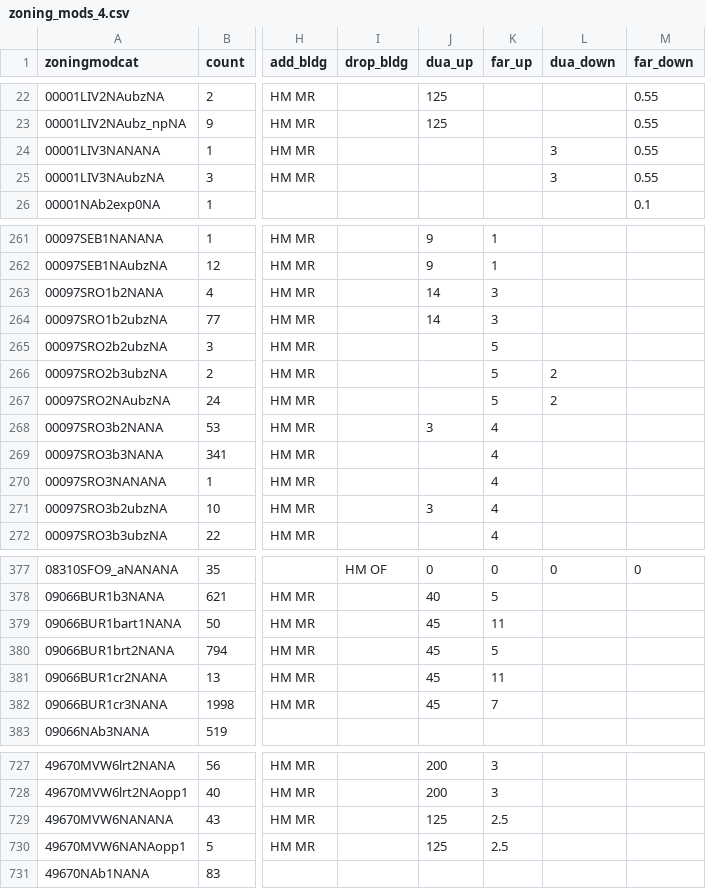
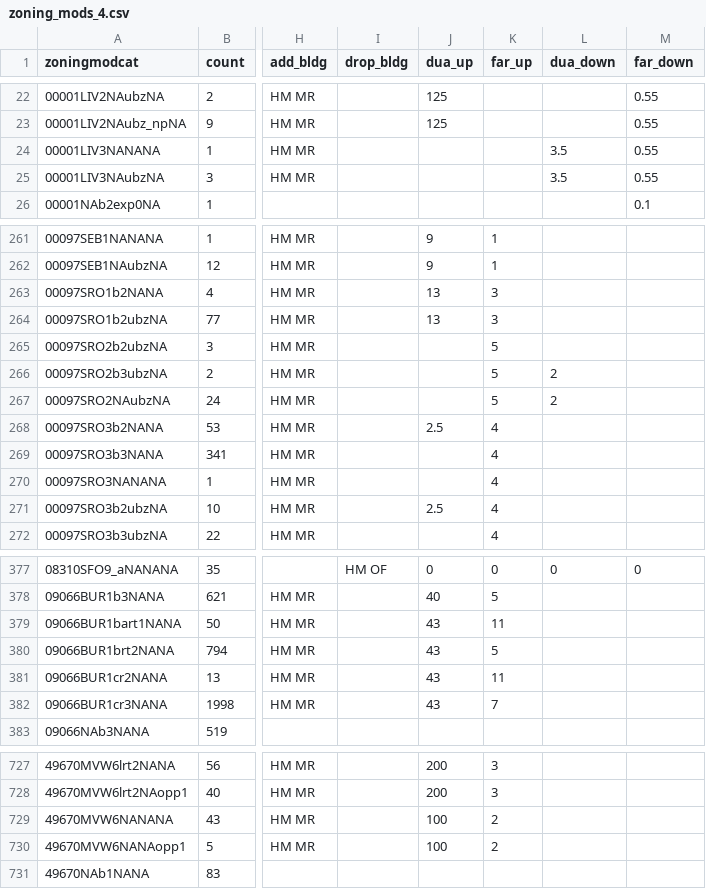
Before and after one commit to UDST/bayarea_urbansim, a CSV file: data/zoning_mods_4.csv, drawn as a sheet; only a part is shown, gaps mark what is left out; the diff covers the shown part only; the diff names each change by its address in the sheet, - before the commit and + after, or states it on an @@ line.

```diff
--- a/data/zoning_mods_4.csv
+++ b/data/zoning_mods_4.csv
-L24:L25 (dua_down): 3
+L24:L25 (dua_down): 3.5
-J263:J264 (dua_up): 14
+J263:J264 (dua_up): 13
-J268 (dua_up): 3
+J268 (dua_up): 2.5
-J271 (dua_up): 3
+J271 (dua_up): 2.5
-J379:J382 (dua_up): 45
+J379:J382 (dua_up): 43
-J729:J730 (dua_up): 125
+J729:J730 (dua_up): 100
-K729:K730 (far_up): 2.5
+K729:K730 (far_up): 2
```
Also changed, not shown: 52 edited cells elsewhere in this file.
